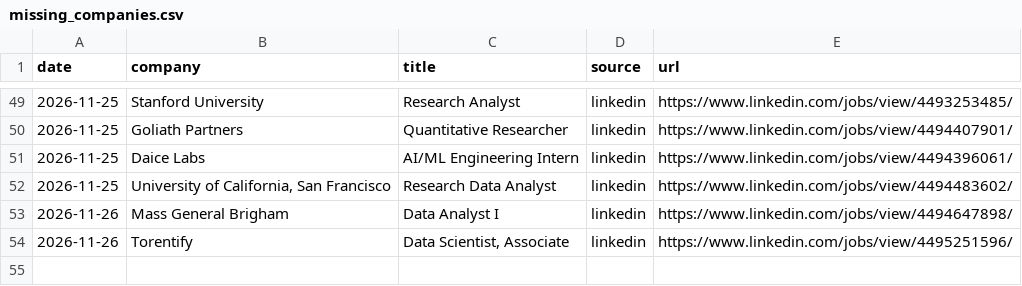
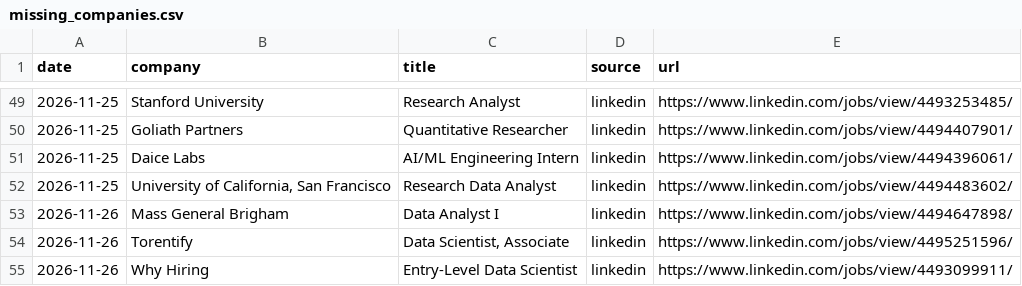
Before and after one commit to RyanSingh0/jobradar, a CSV file: out/missing_companies.csv, drawn as a sheet; only a part is shown, gaps mark what is left out.

```diff
--- a/out/missing_companies.csv
+++ b/out/missing_companies.csv
@@ -54 +54,2 @@ date,company,title,source,url
 2026-11-26,Torentify,"Data Scientist, Associate",linkedin,https://www.linkedin.com/jobs/view/4495251596/
+2026-11-26,Why Hiring,Entry-Level Data Scientist,linkedin,https://www.linkedin.com/jobs/view/4493099911/
```
Also changed, not shown: out/coverage.csv, 4 other files.
